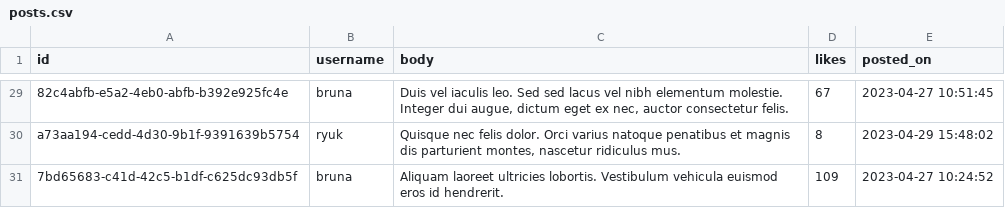
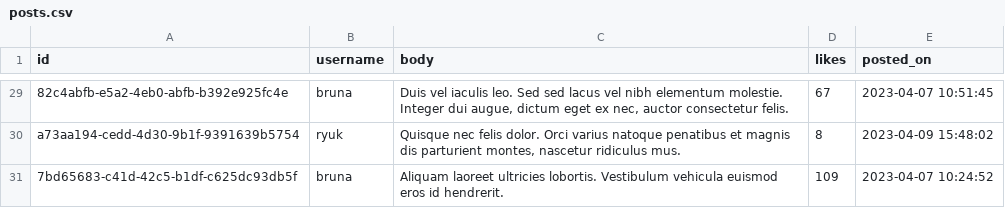
Before and after one commit to Bruna557/jubs-network-v2, a CSV file: post-service/scripts/data/posts.csv, drawn as a sheet; only a part is shown, gaps mark what is left out; the diff covers the shown part only; the diff names each change by its address in the sheet, - before the commit and + after, or states it on an @@ line.

```diff
--- a/post-service/scripts/data/posts.csv
+++ b/post-service/scripts/data/posts.csv
-E29 (posted_on): 2023-04-27 10:51:45
+E29 (posted_on): 2023-04-07 10:51:45
-E30 (posted_on): 2023-04-29 15:48:02
+E30 (posted_on): 2023-04-09 15:48:02
-E31 (posted_on): 2023-04-27 10:24:52
+E31 (posted_on): 2023-04-07 10:24:52
```
Also changed, not shown: 27 edited cells elsewhere in this file, 26 other files.
